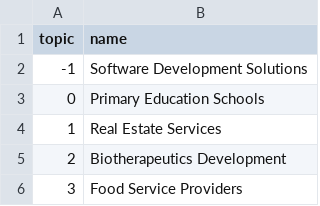
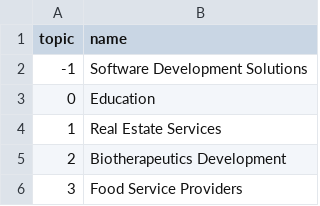
Before and after one commit to uumonki/vela-marketmap-clean, a CSV file: data/topic_names.csv, drawn as a sheet; only a part is shown.

```diff
--- a/data/topic_names.csv
+++ b/data/topic_names.csv
@@ -2,3 +2,3 @@ topic,name
 -1,Software Development Solutions
-0,Primary Education Schools
+0,Education
 1,Real Estate Services
```
Also changed, not shown: 4 other files.
